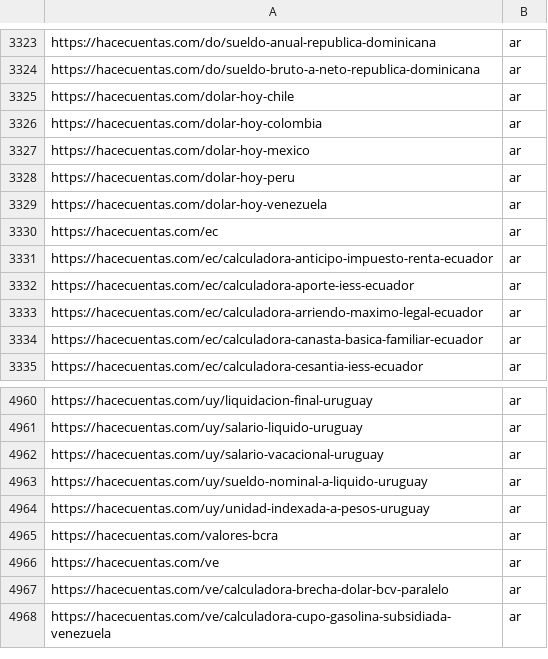
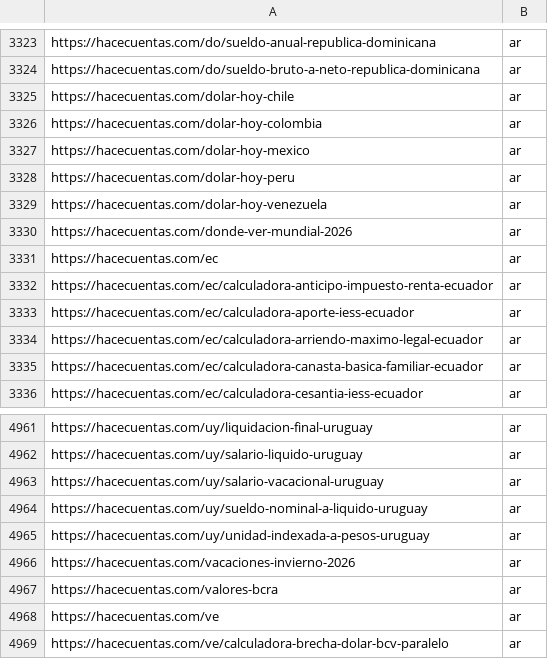
Before and after one commit to grblasquiz/hacecuentas, a CSV file: public/google-page-feed.csv, drawn as a sheet; only a part is shown, gaps mark what is left out; the shorter side is filled out with more unchanged rows.

```diff
--- a/public/google-page-feed.csv
+++ b/public/google-page-feed.csv
@@ -3329,2 +3329,3 @@ https://hacecuentas.com/dolar-hoy-peru,ar
 https://hacecuentas.com/dolar-hoy-venezuela,ar
+https://hacecuentas.com/donde-ver-mundial-2026,ar
 https://hacecuentas.com/ec,ar
@@ -4964,2 +4965,3 @@ https://hacecuentas.com/uy/sueldo-nominal-a-liquido-uruguay,ar
 https://hacecuentas.com/uy/unidad-indexada-a-pesos-uruguay,ar
+https://hacecuentas.com/vacaciones-invierno-2026,ar
 https://hacecuentas.com/valores-bcra,ar
```
Also changed, not shown: 25 other files.
